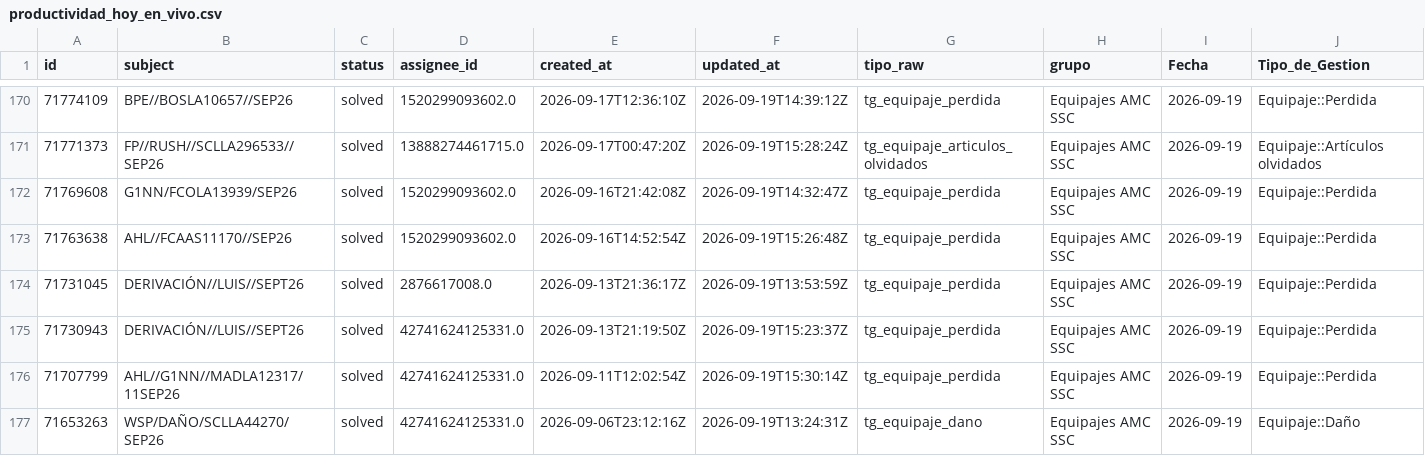
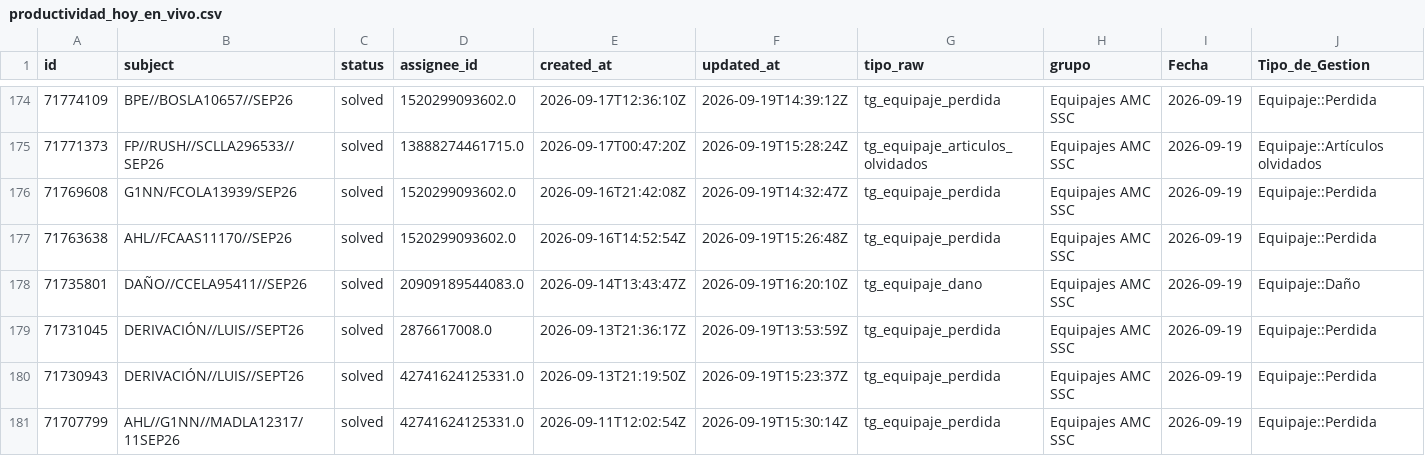
Before and after one commit to carlosmurilloealmacontact/presencia-genesys, a CSV file: data/zendesk/productividad_hoy_en_vivo.csv, drawn as a sheet; only a part is shown, gaps mark what is left out; the shorter side is filled out with more unchanged rows; rows hold the shown columns only; the diff covers the shown part only; the diff names each change by its address in the sheet, - before the commit and + after, or states it on an @@ line.

Commit message:
Auto-sync Zendesk/Salesforce [2026-09-19 11:22]

```diff
--- a/data/zendesk/productividad_hoy_en_vivo.csv
+++ b/data/zendesk/productividad_hoy_en_vivo.csv
+row 178: 71735801 | DAÑO//CCELA95411//SEP26 | solved | 20909189544083.0 | 2026-09-14T13:43:47Z | 2026-09-19T16:20:10Z | tg_equipaje_dano | Equipajes AMC SSC | 2026-09-19 | Equipaje::Daño
```
Also changed, not shown: 7 added rows and 1 removed row elsewhere in this file, data/zendesk/demanda_diaria_colas.csv, 4 other files.
